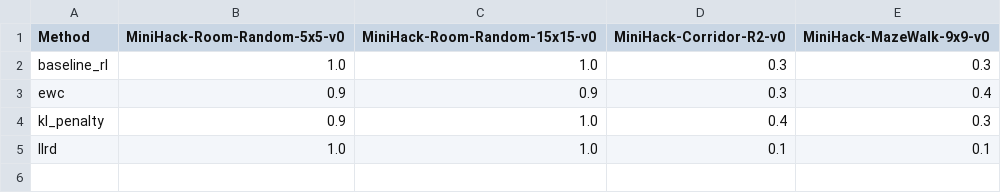
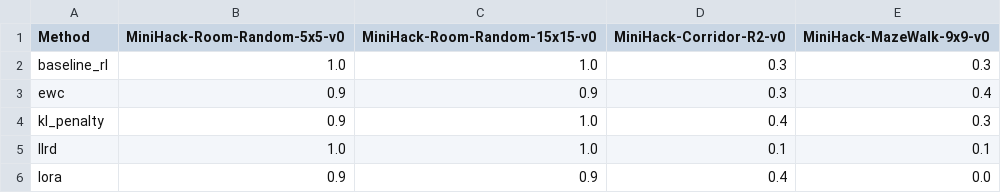
Before and after one commit to mathisweil/minihack-ReMDM-planner, a CSV file: experiments/rl_finetuning/outputs/run_20260405_113627/per_env_win_rates.csv, drawn as a sheet; the diff names each change by its address in the sheet, - before the commit and + after, or states it on an @@ line.

```diff
--- a/experiments/rl_finetuning/outputs/run_20260405_113627/per_env_win_rates.csv
+++ b/experiments/rl_finetuning/outputs/run_20260405_113627/per_env_win_rates.csv
+row 6: lora | 0.9 | 0.9 | 0.4 | 0.0
```
Also changed, not shown: experiments/rl_finetuning/outputs/run_20260405_113627/main_results.csv, 20 other files.
